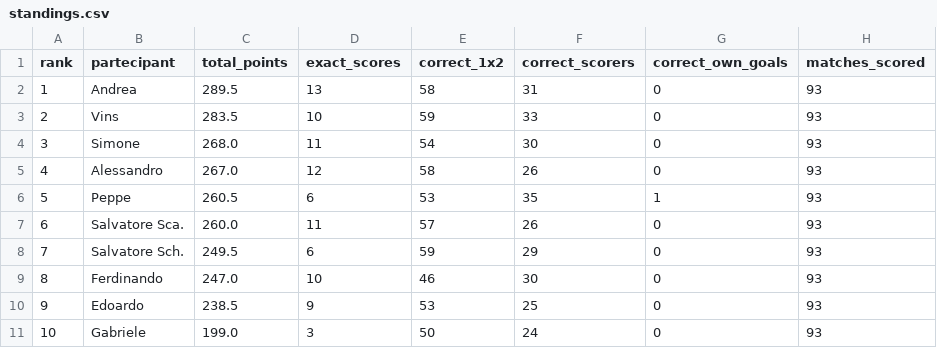
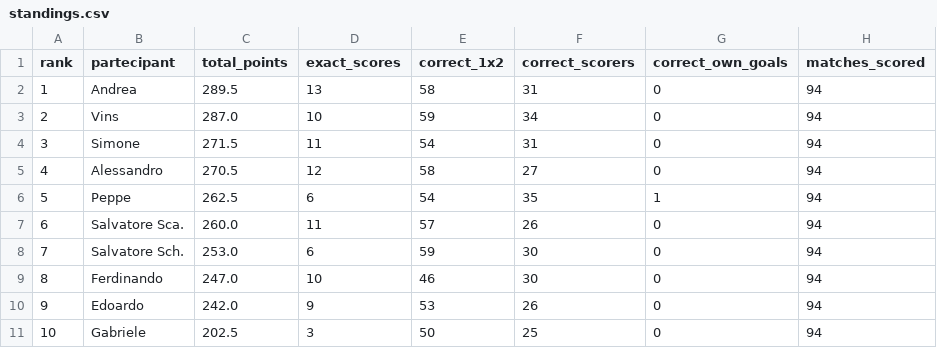
Before and after one commit to andreapoi/INNIAREBACK, a CSV file: data/standings.csv, drawn as a sheet.

Commit message:
Update standings - 2026-07-07 07:35:08

```diff
--- a/data/standings.csv
+++ b/data/standings.csv
@@ -1,11 +1,11 @@
 rank,partecipant,total_points,exact_scores,correct_1x2,correct_scorers,correct_own_goals,matches_scored
-1,Andrea,289.5,13,58,31,0,93
-2,Vins,283.5,10,59,33,0,93
-3,Simone,268.0,11,54,30,0,93
-4,Alessandro,267.0,12,58,26,0,93
-5,Peppe,260.5,6,53,35,1,93
-6,Salvatore Sca.,260.0,11,57,26,0,93
-7,Salvatore Sch.,249.5,6,59,29,0,93
-8,Ferdinando,247.0,10,46,30,0,93
-9,Edoardo,238.5,9,53,25,0,93
-10,Gabriele,199.0,3,50,24,0,93
+1,Andrea,289.5,13,58,31,0,94
+2,Vins,287.0,10,59,34,0,94
+3,Simone,271.5,11,54,31,0,94
+4,Alessandro,270.5,12,58,27,0,94
+5,Peppe,262.5,6,54,35,1,94
+6,Salvatore Sca.,260.0,11,57,26,0,94
+7,Salvatore Sch.,253.0,6,59,30,0,94
+8,Ferdinando,247.0,10,46,30,0,94
+9,Edoardo,242.0,9,53,26,0,94
+10,Gabriele,202.5,3,50,25,0,94
```
